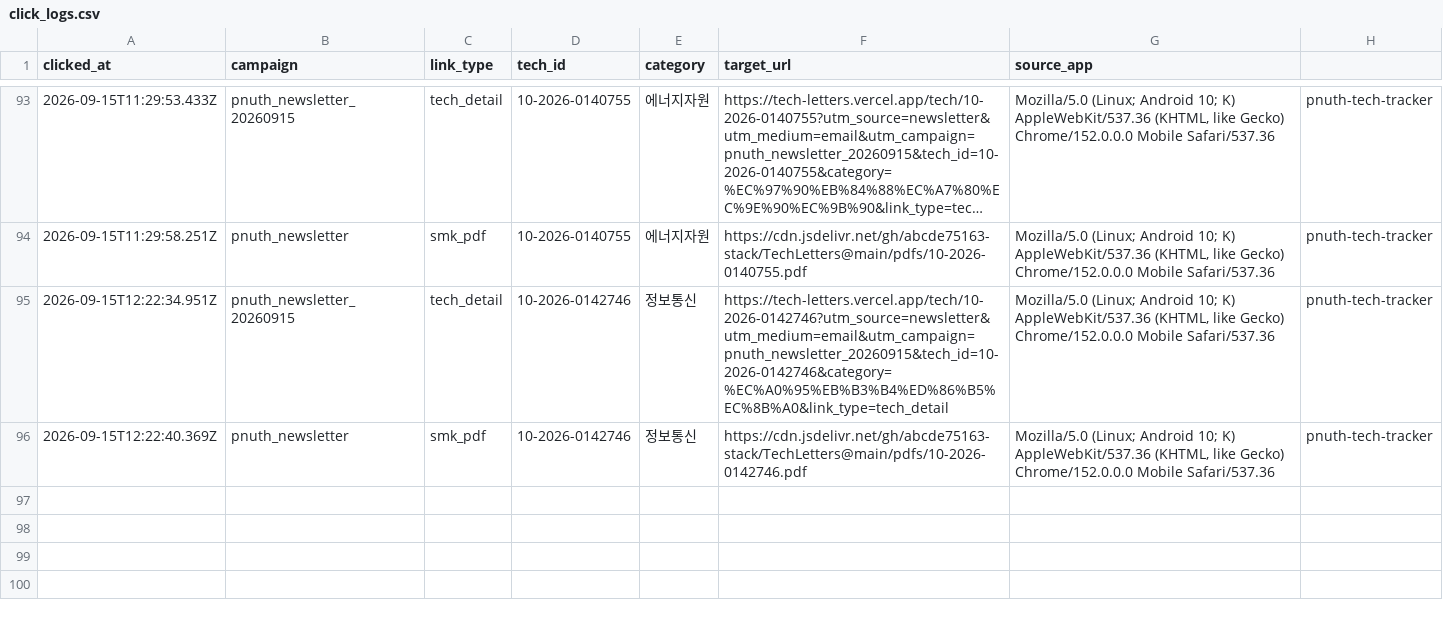
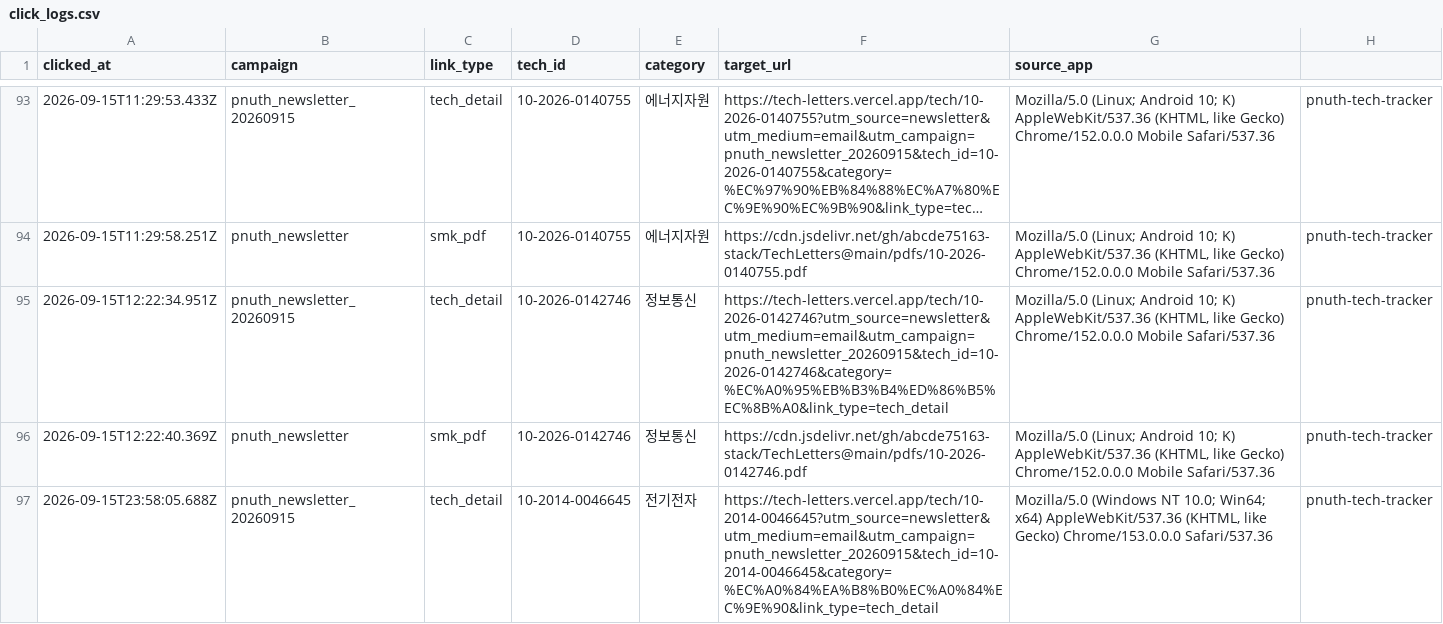
Before and after one commit to abcde75163-stack/TechLetters, a CSV file: logs/click_logs.csv, drawn as a sheet; only a part is shown, gaps mark what is left out; long unchanged cells end in ….

Commit message:
Append newsletter click log

```diff
--- a/logs/click_logs.csv
+++ b/logs/click_logs.csv
@@ -96 +96,2 @@
 "2026-09-15T12:22:40.369Z","pnuth_newsletter","smk_pdf","10-2026-0142746","정보통신","https://cdn.jsdelivr.net/gh/abcde75163-stack/TechLetters@main/pdfs/10-2026-0142746.pdf","Mozilla/5.0 (Linux; Android 10; K) AppleWebKit/537.36 (KHTML, like Gecko) Chrome/152.0.0.0 Mobile Safari/537.36","pnuth-tech-tracker"
+"2026-09-15T23:58:05.688Z","pnuth_newsletter_20260915","tech_detail","10-2014-0046645","전기전자","https://tech-letters.vercel.app/tech/10-2014-0046645?utm_source=newsletter&utm_medium=email&utm_campaign=pnuth_newsletter_20260915&tech_id=10-2014-0046645&category=%EC%A0%84%EA%B8%B0%EC%A0%84%EC%9E%90&link_type=tech_detail","Mozilla/5.0 (Windows NT 10.0; Win64; x64) AppleWebKit/537.36 (KHTML, like Gecko) Chrome/153.0.0.0 Safari/537.36","pnuth-tech-tracker"
```
